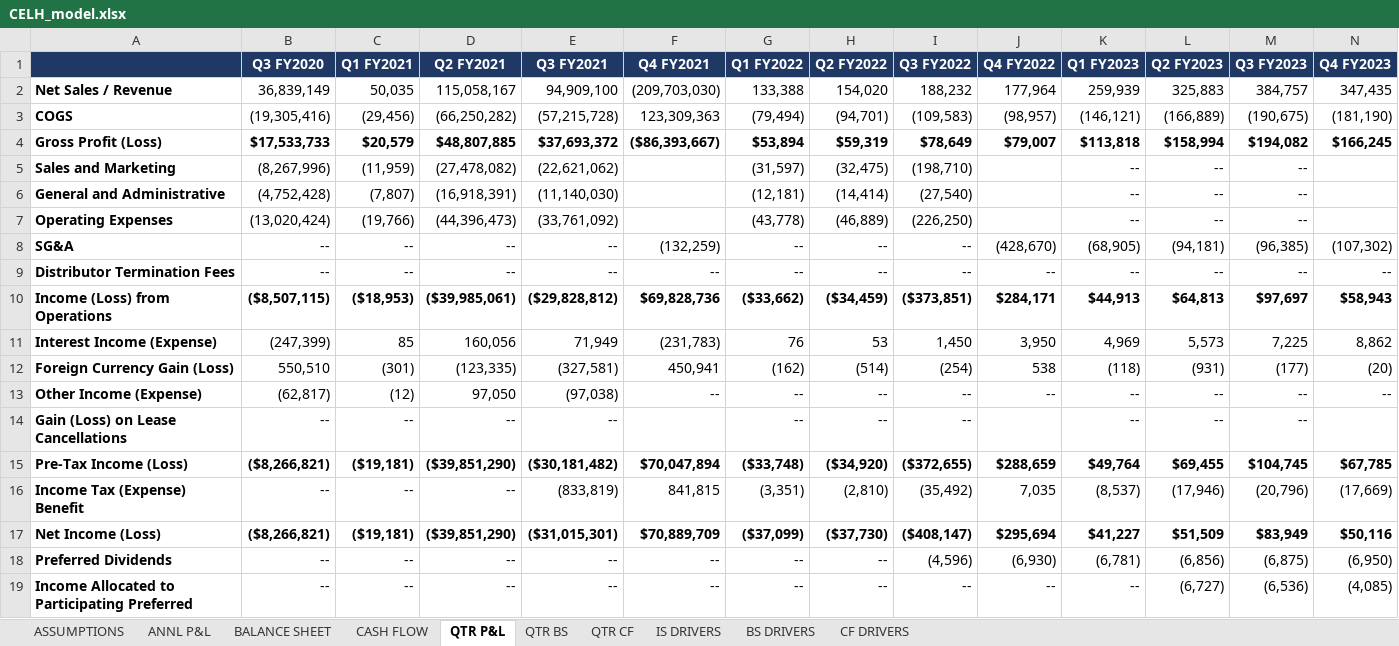
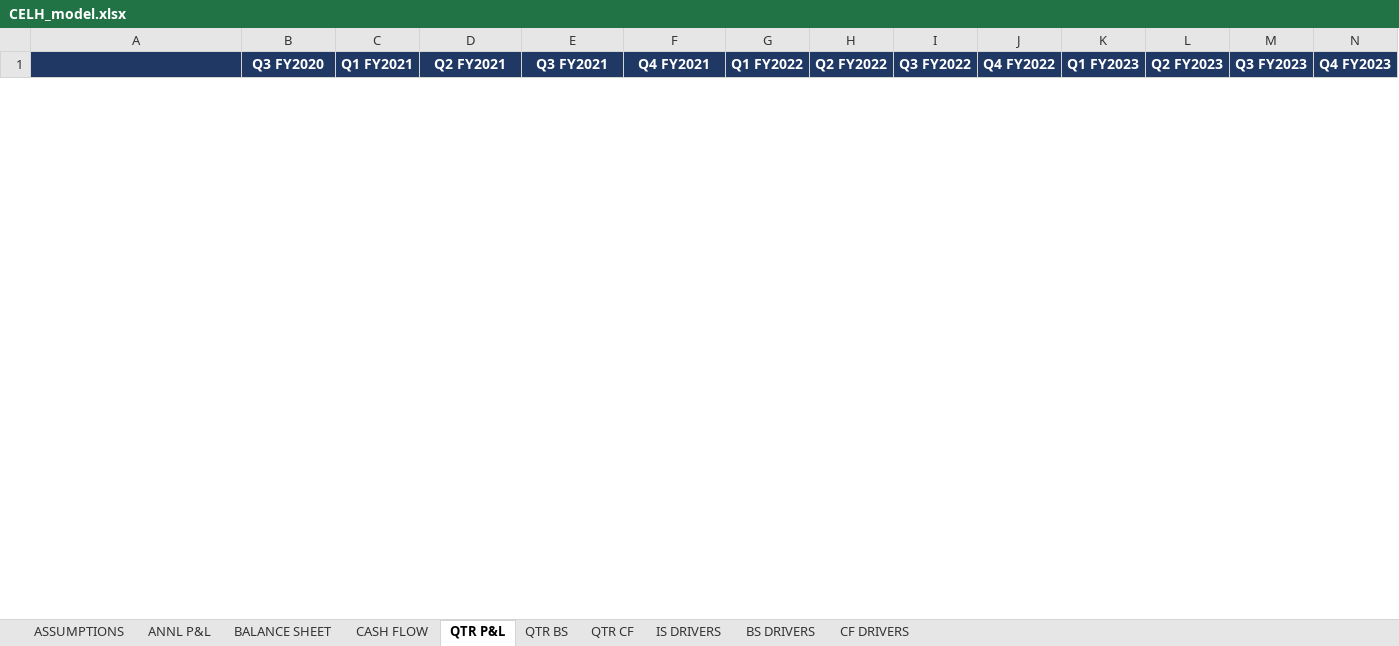
Before and after one commit to grodino12/grodino_brain, an Excel workbook: Knowledge/Model Outputs/CELH/CELH_model.xlsx, sheet QTR P&L, drawn as a sheet; only a part is shown; values as stored, in another font and other column widths than the file's, no borders; removed rows and columns are numbered as before the commit, all else as after; rows hold the shown columns only; the diff covers the shown part only; the diff names each change by its address in the sheet, - before the commit and + after, or states it on an @@ line.

```diff
--- a/Knowledge/Model Outputs/CELH/CELH_model.xlsx (sheet QTR P&L)
+++ b/Knowledge/Model Outputs/CELH/CELH_model.xlsx (sheet QTR P&L)
-row 2: Net Sales / Revenue | 36,839,149 | 50,035 | 115,058,167 | 94,909,100 | (209,703,030) | 133,388 | 154,020 | 188,232 | 177,964 | 259,939 | 325,883 | 384,757 | 347,435
-row 3: COGS | (19,305,416) | (29,456) | (66,250,282) | (57,215,728) | 123,309,363 | (79,494) | (94,701) | (109,583) | (98,957) | (146,121) | (166,889) | (190,675) | (181,190)
-row 4: Gross Profit (Loss) | $17,533,733 | $20,579 | $48,807,885 | $37,693,372 | ($86,393,667) | $53,894 | $59,319 | $78,649 | $79,007 | $113,818 | $158,994 | $194,082 | $166,245
-row 5: Sales and Marketing | (8,267,996) | (11,959) | (27,478,082) | (22,621,062) |  | (31,597) | (32,475) | (198,710) |  | -- | -- | --
-row 6: General and Administrative | (4,752,428) | (7,807) | (16,918,391) | (11,140,030) |  | (12,181) | (14,414) | (27,540) |  | -- | -- | --
-row 7: Operating Expenses | (13,020,424) | (19,766) | (44,396,473) | (33,761,092) |  | (43,778) | (46,889) | (226,250) |  | -- | -- | --
-row 8: SG&A | -- | -- | -- | -- | (132,259) | -- | -- | -- | (428,670) | (68,905) | (94,181) | (96,385) | (107,302)
-row 9: Distributor Termination Fees | -- | -- | -- | -- | -- | -- | -- | -- | -- | -- | -- | -- | --
-row 10: Income (Loss) from Operations | ($8,507,115) | ($18,953) | ($39,985,061) | ($29,828,812) | $69,828,736 | ($33,662) | ($34,459) | ($373,851) | $284,171 | $44,913 | $64,813 | $97,697 | $58,943
-row 11: Interest Income (Expense) | (247,399) | 85 | 160,056 | 71,949 | (231,783) | 76 | 53 | 1,450 | 3,950 | 4,969 | 5,573 | 7,225 | 8,862
-row 12: Foreign Currency Gain (Loss) | 550,510 | (301) | (123,335) | (327,581) | 450,941 | (162) | (514) | (254) | 538 | (118) | (931) | (177) | (20)
-row 13: Other Income (Expense) | (62,817) | (12) | 97,050 | (97,038) | -- | -- | -- | -- | -- | -- | -- | -- | --
-row 14: Gain (Loss) on Lease Cancellations | -- | -- | -- | -- |  | -- | -- | -- |  | -- | -- | --
-row 15: Pre-Tax Income (Loss) | ($8,266,821) | ($19,181) | ($39,851,290) | ($30,181,482) | $70,047,894 | ($33,748) | ($34,920) | ($372,655) | $288,659 | $49,764 | $69,455 | $104,745 | $67,785
-row 16: Income Tax (Expense) Benefit | -- | -- | -- | (833,819) | 841,815 | (3,351) | (2,810) | (35,492) | 7,035 | (8,537) | (17,946) | (20,796) | (17,669)
-row 17: Net Income (Loss) | ($8,266,821) | ($19,181) | ($39,851,290) | ($31,015,301) | $70,889,709 | ($37,099) | ($37,730) | ($408,147) | $295,694 | $41,227 | $51,509 | $83,949 | $50,116
-row 18: Preferred Dividends | -- | -- | -- | -- | -- | -- | -- | (4,596) | (6,930) | (6,781) | (6,856) | (6,875) | (6,950)
-row 19: Income Allocated to Participating Preferred | -- | -- | -- | -- | -- | -- | -- | -- | -- | -- | (6,727) | (6,536) | (4,085)
```
Also changed, not shown: 19 added rows and 1 removed row elsewhere in this sheet, sheet QTR CF, sheet QTR BS, sheet BS DRIVERS, sheet CF DRIVERS, sheet IS DRIVERS, sheet CASH FLOW, 2 more sheets, 5 other files.
